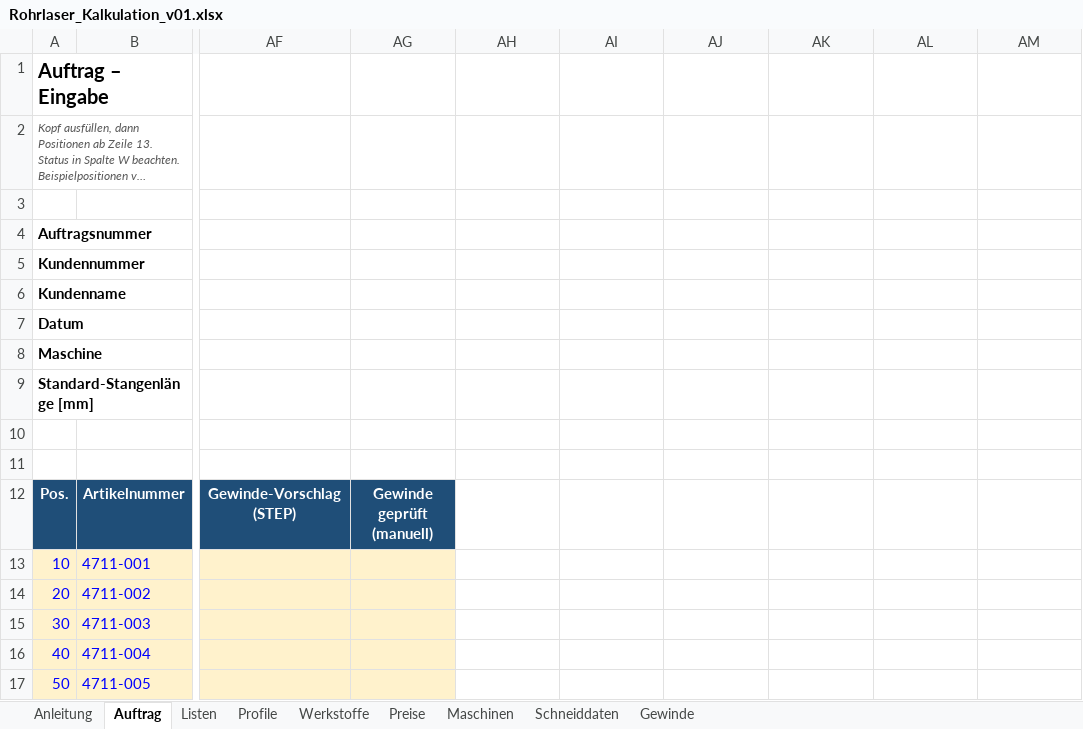
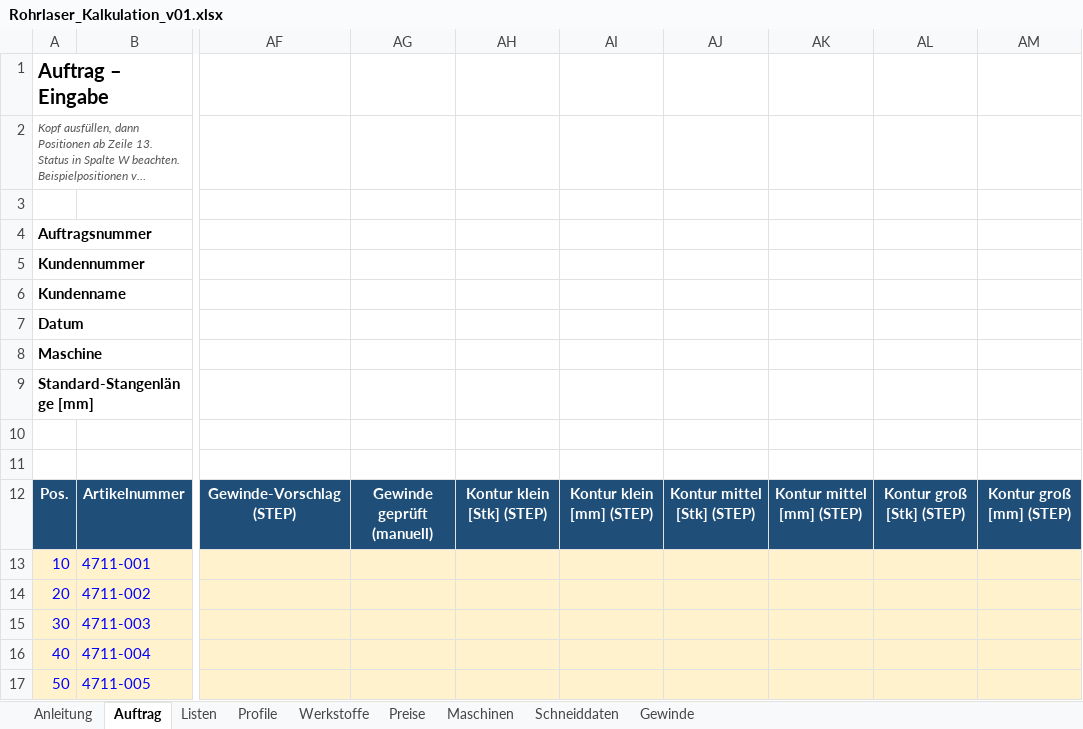
Before and after one commit to patrickbrundiers-dev/Rohrlaser-Kalkulation-, an Excel workbook: mappe/Rohrlaser_Kalkulation_v01.xlsx, sheet Auftrag, drawn as a sheet; only a part is shown, gaps mark what is left out; long unchanged cells end in …; values as stored, in another font and other column widths than the file's, no borders; charts and pictures and conditional formats not drawn; the diff names each change by its address in the sheet, - before the commit and + after, or states it on an @@ line.

```diff
--- a/mappe/Rohrlaser_Kalkulation_v01.xlsx (sheet Auftrag)
+++ b/mappe/Rohrlaser_Kalkulation_v01.xlsx (sheet Auftrag)
-AH12: (empty)
+AH12: Kontur klein [Stk] (STEP)
-AH12:AM12 fill: none
+AH12:AM12 fill: #1F4E78
-AI12: (empty)
+AI12: Kontur klein [mm] (STEP)
-AJ12: (empty)
+AJ12: Kontur mittel [Stk] (STEP)
-AK12: (empty)
+AK12: Kontur mittel [mm] (STEP)
-AL12: (empty)
+AL12: Kontur groß [Stk] (STEP)
-AM12: (empty)
+AM12: Kontur groß [mm] (STEP)
-AH13:AM17 fill: none
+AH13:AM17 fill: #FFF2CC
```
Also changed, not shown: sheet Maschinen, sheet Anleitung, 5 other files.
